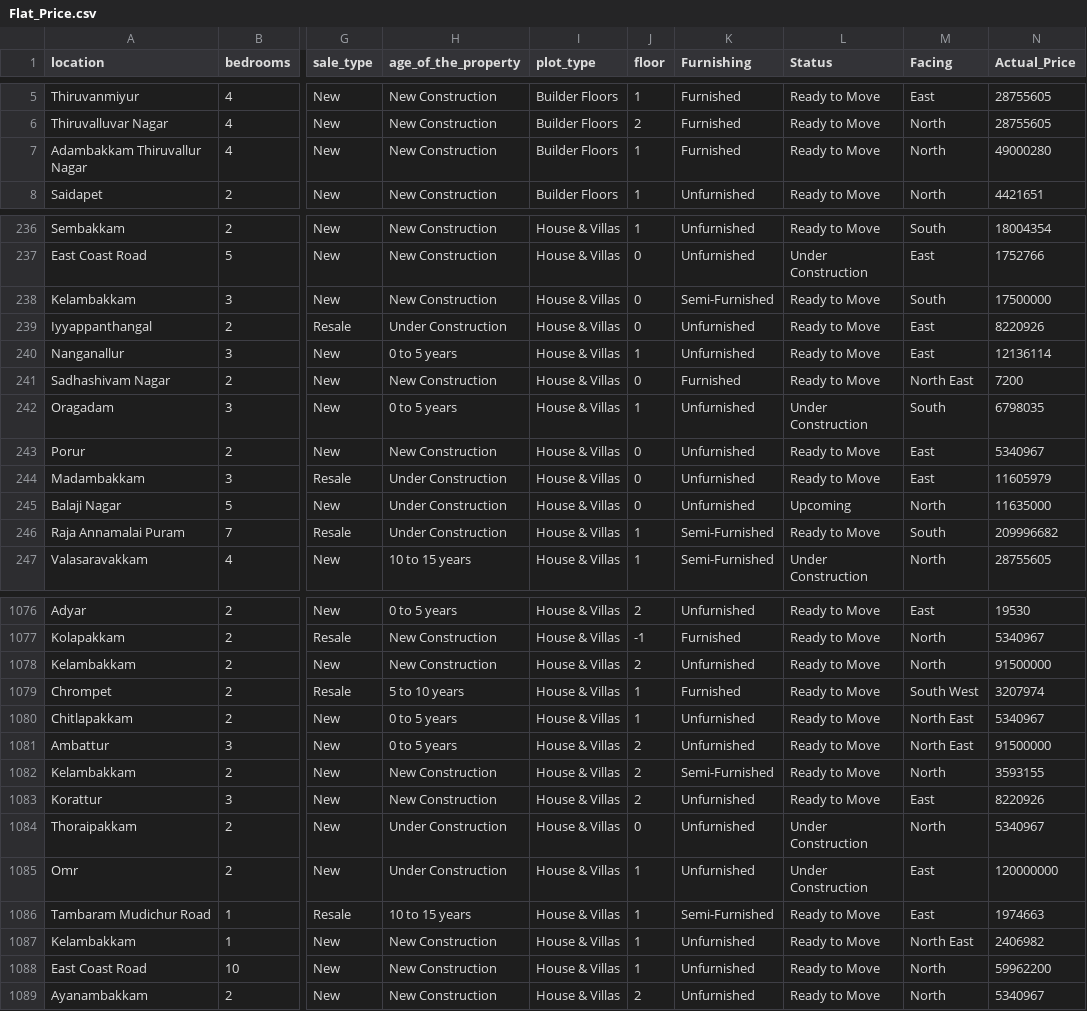
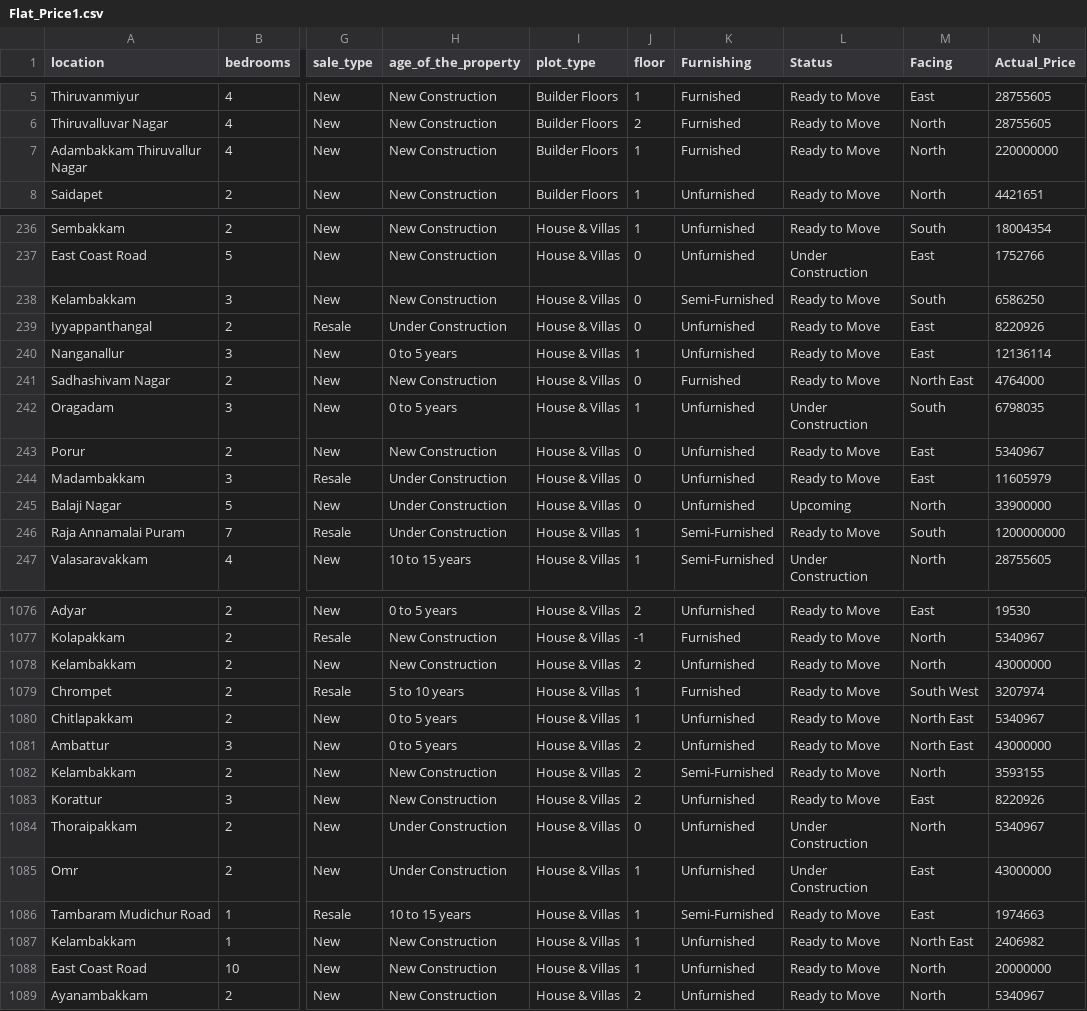
Before and after one commit to karthi517/House_Price_Prediction_Chennai, a CSV file: Dataset/Flat_Price1.csv (was Dataset/Flat_Price.csv), drawn as a sheet; only a part is shown, gaps mark what is left out; the diff covers the shown part only; the diff names each change by its address in the sheet, - before the commit and + after, or states it on an @@ line.

```diff
--- a/Dataset/Flat_Price.csv
+++ b/Dataset/Flat_Price1.csv
-N7 (Actual_Price): 49000280
+N7 (Actual_Price): 220000000
-N238 (Actual_Price): 17500000
+N238 (Actual_Price): 6586250
-N241 (Actual_Price): 7200
+N241 (Actual_Price): 4764000
-N245 (Actual_Price): 11635000
+N245 (Actual_Price): 33900000
-N246 (Actual_Price): 209996682
+N246 (Actual_Price): 1200000000
-N1078 (Actual_Price): 91500000
+N1078 (Actual_Price): 43000000
-N1081 (Actual_Price): 91500000
+N1081 (Actual_Price): 43000000
-N1085 (Actual_Price): 120000000
+N1085 (Actual_Price): 43000000
-N1088 (Actual_Price): 59962200
+N1088 (Actual_Price): 20000000
```
Also changed, not shown: 80 edited cells elsewhere in this file, 11 other files.
